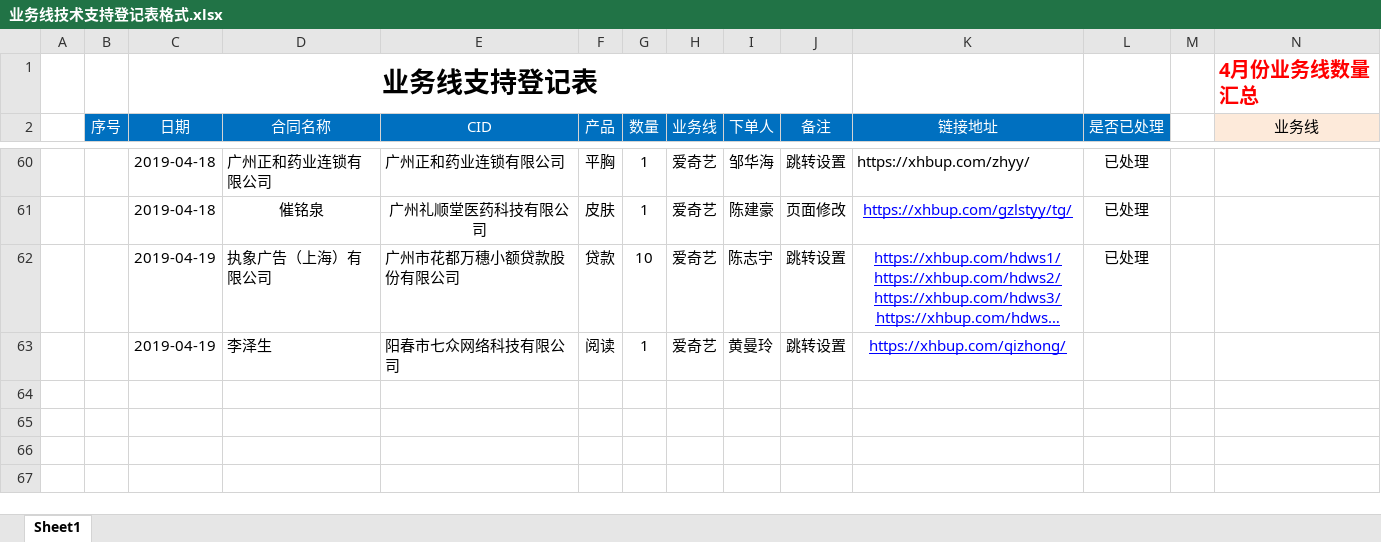
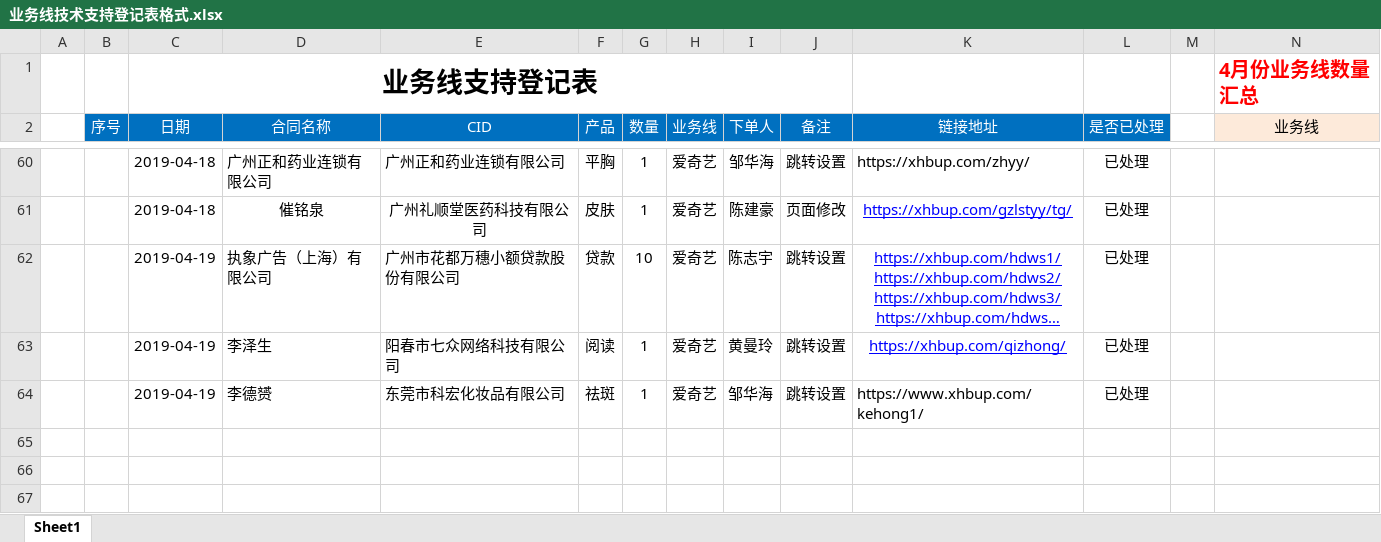
Before and after one commit to a279623002/myWork, an Excel workbook: 业务线技术支持登记表格式.xlsx, sheet Sheet1, drawn as a sheet; only a part is shown, gaps mark what is left out; long unchanged cells end in …; values as stored, in another font and other column widths than the file's, no borders; charts and pictures not drawn; rows hold the shown columns only; the diff names each change by its address in the sheet, - before the commit and + after, or states it on an @@ line.

```diff
--- a/业务线技术支持登记表格式.xlsx (sheet Sheet1)
+++ b/业务线技术支持登记表格式.xlsx (sheet Sheet1)
-L63 (是否已处理): (empty)
+L63 (是否已处理): 已处理
-row 64: (empty)
+row 64:  |  | 2019-04-19 | 李德赟 | 东莞市科宏化妆品有限公司 | 祛斑 | 1 | 爱奇艺 | 邹华海 | 跳转设置 | https://www.xhbup.com/kehong1/ | 已处理
```
Also changed, not shown: 1 other file.
